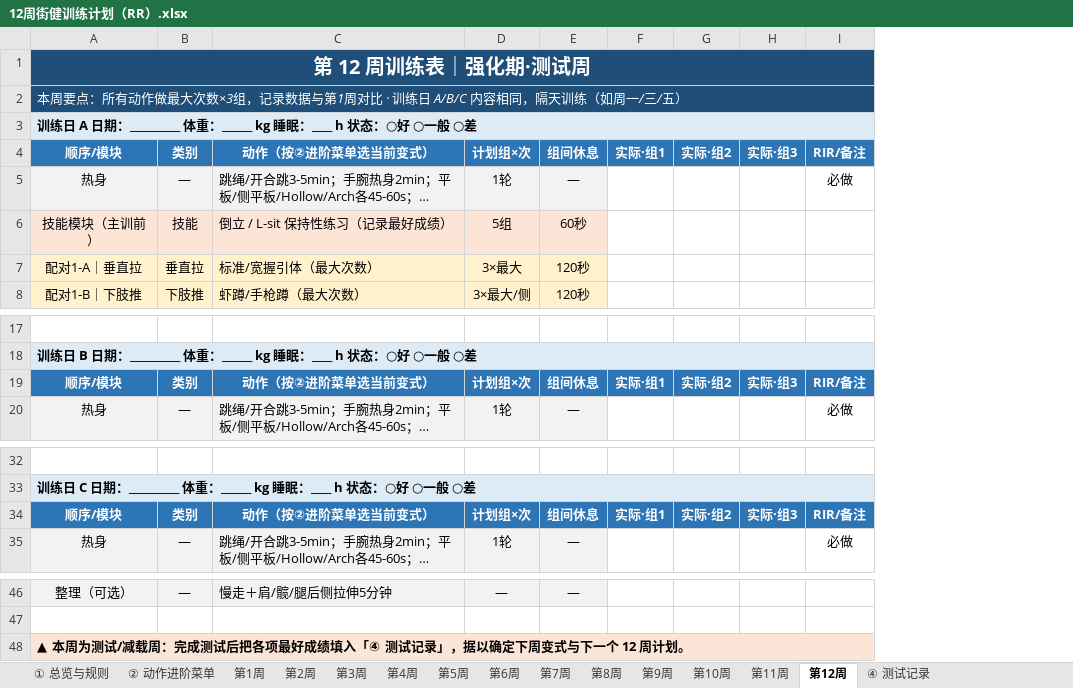
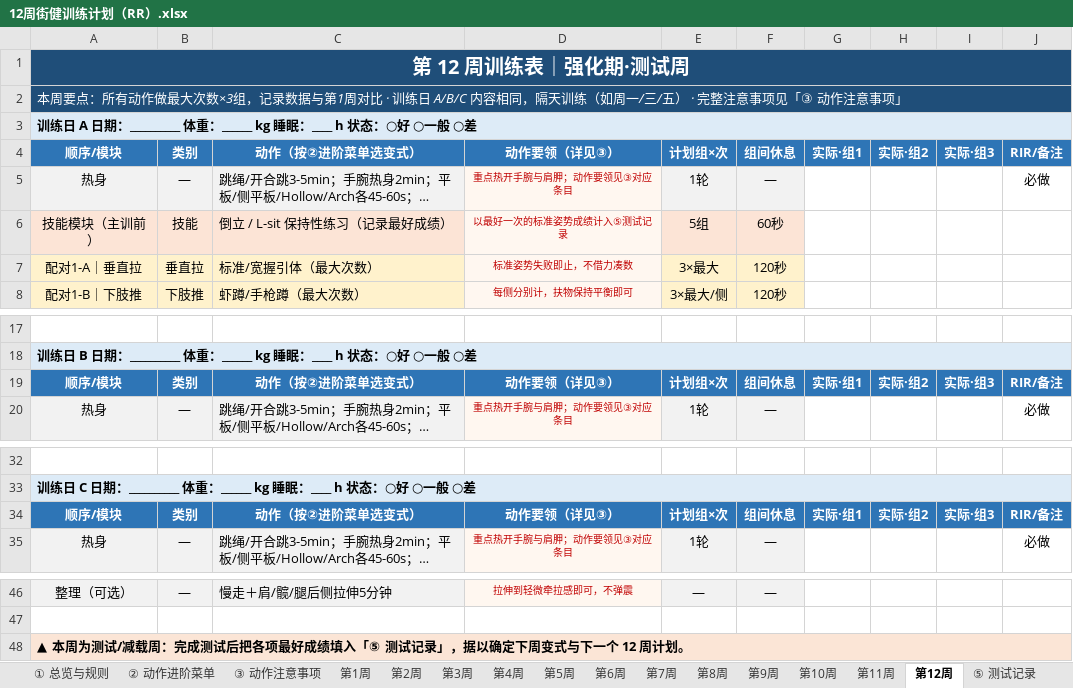
Before and after one commit to clcyyds/gdk, an Excel workbook: 12周街健训练计划（RR）.xlsx, sheet 第12周, drawn as a sheet; only a part is shown, gaps mark what is left out; long unchanged cells end in …; values as stored, in another font and other column widths than the file's, no borders; charts and pictures not drawn; the diff names each change by its address in the sheet, - before the commit and + after, or states it on an @@ line.

```diff
--- a/12周街健训练计划（RR）.xlsx (sheet 第12周)
+++ b/12周街健训练计划（RR）.xlsx (sheet 第12周)
-sheet tab: ④ 测试记录
+sheet tab: ③ 动作注意事项
+sheet tab: ⑤ 测试记录
+column D, rows 4-8: 动作要领（详见③） | 重点热开手腕与肩胛；动作要领见③对应条目 | 以最好一次的标准姿势成绩计入⑤测试记录 | 标准姿势失败即止，不借力凑数 | 每侧分别计，扶物保持平衡即可; rows 19-20: 动作要领（详见③） | 重点热开手腕与肩胛；动作要领见③对应条目; rows 34-35: 动作要领（详见③） | 重点热开手腕与肩胛；动作要领见③对应条目; row 46: 拉伸到轻微牵拉感即可，不弹震
-A2: …三/五）
+A2: …三/五） · 完整注意事项见「③ 动作注意事项」
-C4: 动作（按②进阶菜单选当前变式）
+C4: 动作（按②进阶菜单选变式）
-C19: 动作（按②进阶菜单选当前变式）
+C19: 动作（按②进阶菜单选变式）
-C34: 动作（按②进阶菜单选当前变式）
+C34: 动作（按②进阶菜单选变式）
-A48: …绩填入「④ 测试记录…
+A48: …绩填入「⑤ 测试记录…
```
Also changed, not shown: sheet ① 总览与规则, sheet 第8周, sheet 第4周, sheet 第6周, sheet 第7周, sheet 第3周, 6 more sheets, charts or pictures, 3 other files.
